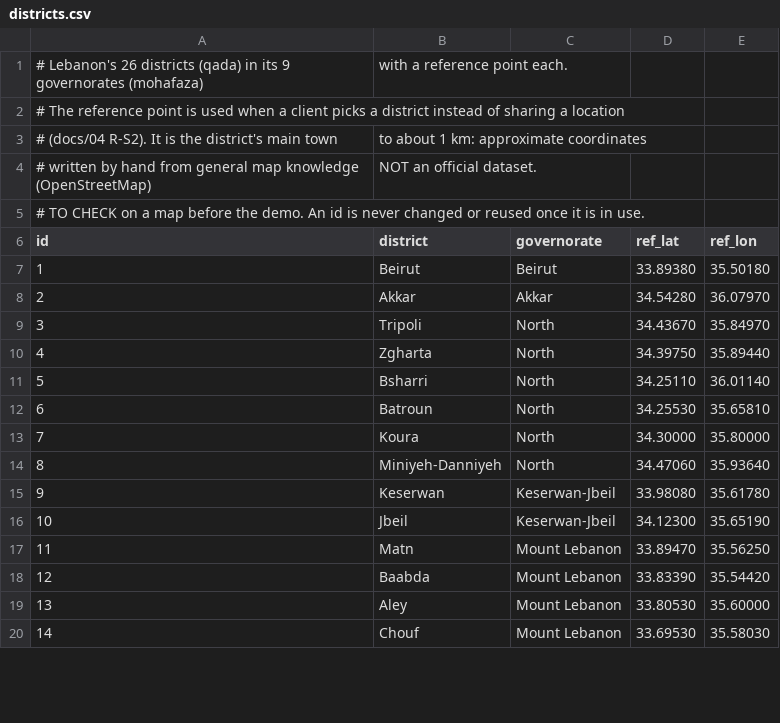
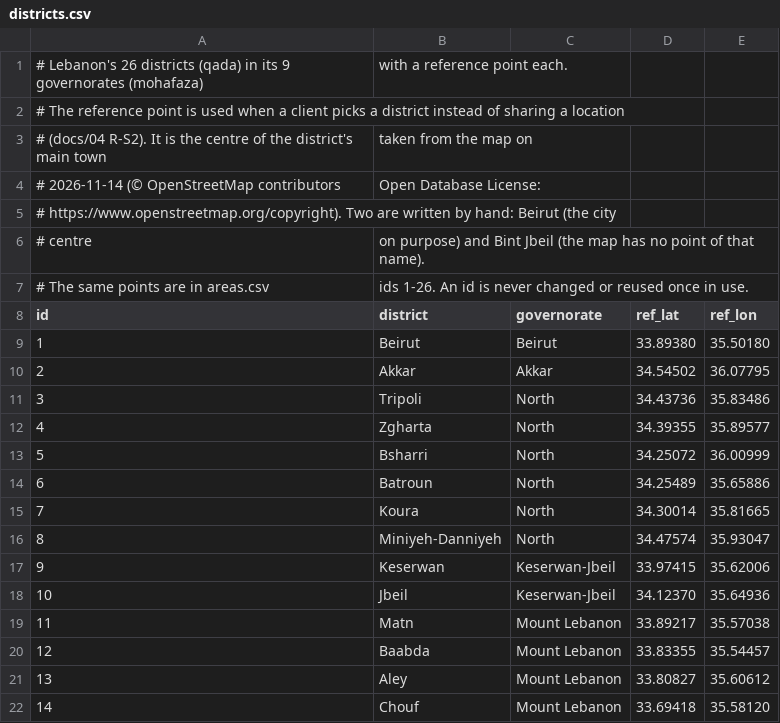
Before and after one commit to Mohammed-Farhat/Dawa_Link, a CSV file: backend/data/districts.csv, drawn as a sheet; only a part is shown; addresses are those after the commit; the diff covers the shown part only; the diff names each change by its address in the sheet, - before the commit and + after, or states it on an @@ line.

```diff
--- a/backend/data/districts.csv
+++ b/backend/data/districts.csv
@@ column A (id) renumbered between rows 3 and 5 @@
-B3 (district): to about 1 km: approximate coordinates
+B3 (district): taken from the map on
-B4 (district): NOT an official dataset.
+B4 (district): Open Database License:
+row 6: # centre | on purpose) and Bint Jbeil (the map has no point of that name).
+row 7: # The same points are in areas.csv | ids 1-26. An id is never changed or reused once in use.
-D10 (ref_lat): 34.54280
+D10 (ref_lat): 34.54502
-E10 (ref_lon): 36.07970
+E10 (ref_lon): 36.07795
-D11 (ref_lat): 34.43670
+D11 (ref_lat): 34.43736
-E11 (ref_lon): 35.84970
+E11 (ref_lon): 35.83486
-D12 (ref_lat): 34.39750
+D12 (ref_lat): 34.39355
-E12 (ref_lon): 35.89440
+E12 (ref_lon): 35.89577
-D13 (ref_lat): 34.25110
+D13 (ref_lat): 34.25072
-E13 (ref_lon): 36.01140
+E13 (ref_lon): 36.00999
-D14 (ref_lat): 34.25530
+D14 (ref_lat): 34.25489
-E14 (ref_lon): 35.65810
+E14 (ref_lon): 35.65886
-D15 (ref_lat): 34.30000
+D15 (ref_lat): 34.30014
-E15 (ref_lon): 35.80000
+E15 (ref_lon): 35.81665
-D16 (ref_lat): 34.47060
+D16 (ref_lat): 34.47574
-E16 (ref_lon): 35.93640
+E16 (ref_lon): 35.93047
-D17 (ref_lat): 33.98080
+D17 (ref_lat): 33.97415
-E17 (ref_lon): 35.61780
+E17 (ref_lon): 35.62006
-D18 (ref_lat): 34.12300
+D18 (ref_lat): 34.12370
-E18 (ref_lon): 35.65190
+E18 (ref_lon): 35.64936
-D19 (ref_lat): 33.89470
+D19 (ref_lat): 33.89217
-E19 (ref_lon): 35.56250
+E19 (ref_lon): 35.57038
-D20 (ref_lat): 33.83390
+D20 (ref_lat): 33.83355
-E20 (ref_lon): 35.54420
+E20 (ref_lon): 35.54457
-D21 (ref_lat): 33.80530
+D21 (ref_lat): 33.80827
-E21 (ref_lon): 35.60000
+E21 (ref_lon): 35.60612
-D22 (ref_lat): 33.69530
+D22 (ref_lat): 33.69418
-E22 (ref_lon): 35.58030
+E22 (ref_lon): 35.58120
```
Also changed, not shown: 22 edited cells elsewhere in this file, backend/data/areas.csv, 28 other files.
